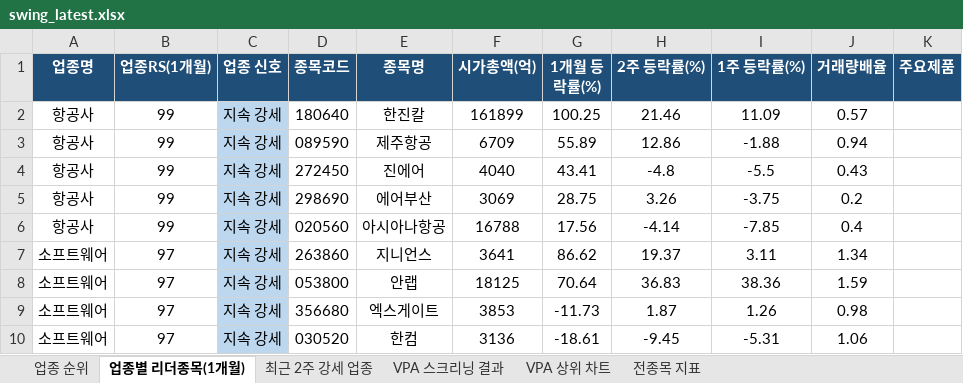
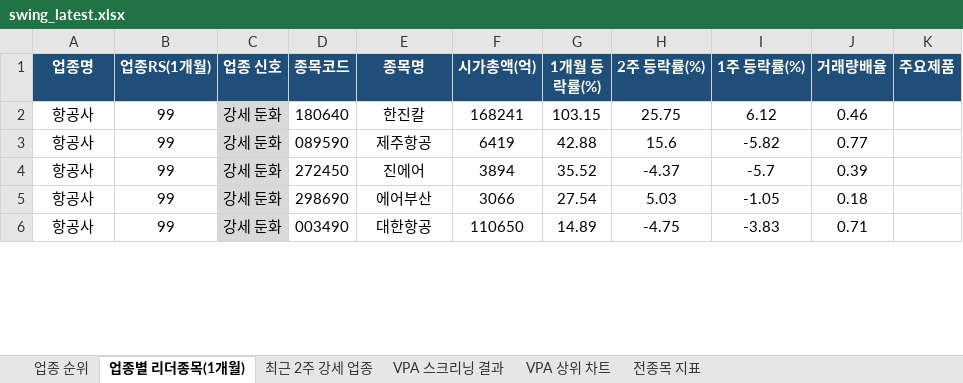
Before and after one commit to gopkh0129/stock, an Excel workbook: docs/data/swing_latest.xlsx, sheet 업종별 리더종목(1개월), drawn as a sheet; only a part is shown; values as stored, in another font and other column widths than the file's, no borders; removed rows and columns are numbered as before the commit, all else as after; the diff covers the shown part only; the diff names each change by its address in the sheet, - before the commit and + after, or states it on an @@ line.

```diff
--- a/docs/data/swing_latest.xlsx (sheet 업종별 리더종목(1개월))
+++ b/docs/data/swing_latest.xlsx (sheet 업종별 리더종목(1개월))
-C2:C5 (업종 신호): 지속 강세
+C2:C5 (업종 신호): 강세 둔화
-C2:C5 fill: #BDD7EE
+C2:C5 fill: #D9D9D9
-F2 (시가총액(억)): 161899
+F2 (시가총액(억)): 168241
-G2 (1개월 등락률(%)): 100.25
+G2 (1개월 등락률(%)): 103.15
-H2 (2주 등락률(%)): 21.46
+H2 (2주 등락률(%)): 25.75
-I2 (1주 등락률(%)): 11.09
+I2 (1주 등락률(%)): 6.12
-J2 (거래량배율): 0.57
+J2 (거래량배율): 0.46
-F3 (시가총액(억)): 6709
+F3 (시가총액(억)): 6419
-G3 (1개월 등락률(%)): 55.89
+G3 (1개월 등락률(%)): 42.88
-H3 (2주 등락률(%)): 12.86
+H3 (2주 등락률(%)): 15.6
-I3 (1주 등락률(%)): -1.88
+I3 (1주 등락률(%)): -5.82
-J3 (거래량배율): 0.94
+J3 (거래량배율): 0.77
-F4 (시가총액(억)): 4040
+F4 (시가총액(억)): 3894
-G4 (1개월 등락률(%)): 43.41
+G4 (1개월 등락률(%)): 35.52
-H4 (2주 등락률(%)): -4.8
+H4 (2주 등락률(%)): -4.37
-I4 (1주 등락률(%)): -5.5
+I4 (1주 등락률(%)): -5.7
-J4 (거래량배율): 0.43
+J4 (거래량배율): 0.39
-F5 (시가총액(억)): 3069
+F5 (시가총액(억)): 3066
-G5 (1개월 등락률(%)): 28.75
+G5 (1개월 등락률(%)): 27.54
-H5 (2주 등락률(%)): 3.26
+H5 (2주 등락률(%)): 5.03
-I5 (1주 등락률(%)): -3.75
+I5 (1주 등락률(%)): -1.05
-J5 (거래량배율): 0.2
+J5 (거래량배율): 0.18
-row 6: 항공사 | 99 | 지속 강세 | 020560 | 아시아나항공 | 16788 | 17.56 | -4.14 | -7.85 | 0.4
-row 7: 소프트웨어 | 97 | 지속 강세 | 263860 | 지니언스 | 3641 | 86.62 | 19.37 | 3.11 | 1.34
-row 8: 소프트웨어 | 97 | 지속 강세 | 053800 | 안랩 | 18125 | 70.64 | 36.83 | 38.36 | 1.59
-row 9: 소프트웨어 | 97 | 지속 강세 | 356680 | 엑스게이트 | 3853 | -11.73 | 1.87 | 1.26 | 0.98
-row 10: 소프트웨어 | 97 | 지속 강세 | 030520 | 한컴 | 3136 | -18.61 | -9.45 | -5.31 | 1.06
+row 6: 항공사 | 99 | 강세 둔화 | 003490 | 대한항공 | 110650 | 14.89 | -4.75 | -3.83 | 0.71
```
Also changed, not shown: 18 added rows, 14 removed rows, 100 edited cells and cell formats elsewhere in this sheet, sheet 전종목 지표, sheet 최근 2주 강세 업종, sheet 업종 순위, sheet VPA 스크리닝 결과, charts or pictures, 1 other file.
